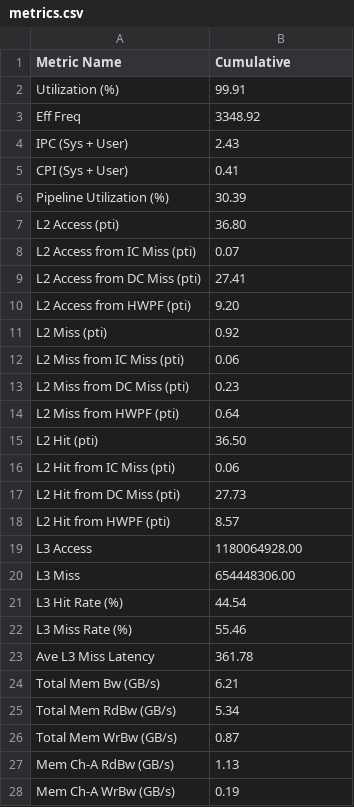
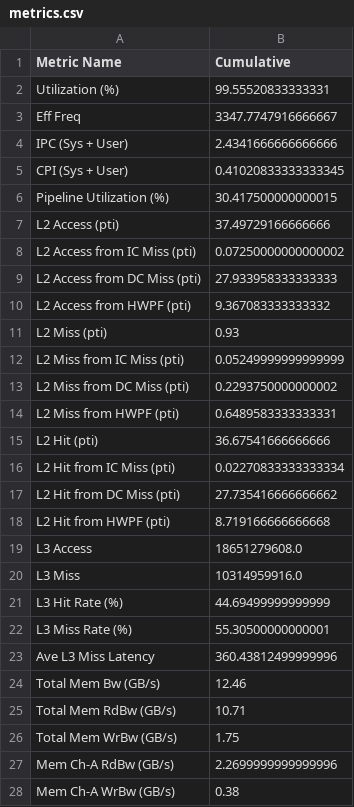
Before and after one commit to computablee/rome-memory-barrier, a CSV file: results/uprof_results_cumulative/508.namd_r/metrics.csv, drawn as a sheet; only a part is shown; the diff covers the shown part only.

```diff
--- a/results/uprof_results_cumulative/508.namd_r/metrics.csv
+++ b/results/uprof_results_cumulative/508.namd_r/metrics.csv
@@ -1,28 +1,28 @@
 Metric Name,Cumulative
-Utilization (%),99.91
-Eff Freq,3348.92
-IPC (Sys + User),2.43
-CPI (Sys + User),0.41
-Pipeline Utilization (%),30.39
-L2 Access (pti),36.80
-L2 Access from IC Miss (pti),0.07
-L2 Access from DC Miss (pti),27.41
-L2 Access from HWPF (pti),9.20
-L2 Miss (pti),0.92
-L2 Miss from IC Miss (pti),0.06
-L2 Miss from DC Miss (pti),0.23
-L2 Miss from HWPF (pti),0.64
-L2 Hit (pti),36.50
-L2 Hit from IC Miss (pti),0.06
-L2 Hit from DC Miss (pti),27.73
-L2 Hit from HWPF (pti),8.57
-L3 Access,1180064928.00
-L3 Miss,654448306.00
-L3 Hit Rate (%),44.54
-L3 Miss Rate (%),55.46
-Ave L3 Miss Latency,361.78
-Total Mem Bw (GB/s),6.21
-Total Mem RdBw (GB/s),5.34
-Total Mem WrBw (GB/s),0.87
-Mem Ch-A RdBw (GB/s),1.13
-Mem Ch-A WrBw (GB/s),0.19
+Utilization (%),99.55520833333331
+Eff Freq,3347.7747916666667
+IPC (Sys + User),2.4341666666666666
+CPI (Sys + User),0.41020833333333345
+Pipeline Utilization (%),30.417500000000015
+L2 Access (pti),37.49729166666666
+L2 Access from IC Miss (pti),0.07250000000000002
+L2 Access from DC Miss (pti),27.933958333333333
+L2 Access from HWPF (pti),9.367083333333332
+L2 Miss (pti),0.93
+L2 Miss from IC Miss (pti),0.05249999999999999
+L2 Miss from DC Miss (pti),0.2293750000000002
+L2 Miss from HWPF (pti),0.6489583333333331
+L2 Hit (pti),36.67541666666666
+L2 Hit from IC Miss (pti),0.02270833333333334
+L2 Hit from DC Miss (pti),27.735416666666662
+L2 Hit from HWPF (pti),8.719166666666668
+L3 Access,18651279608.0
+L3 Miss,10314959916.0
+L3 Hit Rate (%),44.69499999999999
+L3 Miss Rate (%),55.30500000000001
+Ave L3 Miss Latency,360.43812499999996
+Total Mem Bw (GB/s),12.46
+Total Mem RdBw (GB/s),10.71
+Total Mem WrBw (GB/s),1.75
+Mem Ch-A RdBw (GB/s),2.2699999999999996
+Mem Ch-A WrBw (GB/s),0.38
```
Also changed, not shown: 14 edited cells elsewhere in this file, results/graph_data/fp_rate/cache_breakdown.csv, results/graph_data/int_rate/cache_breakdown.csv, 55 other files.
